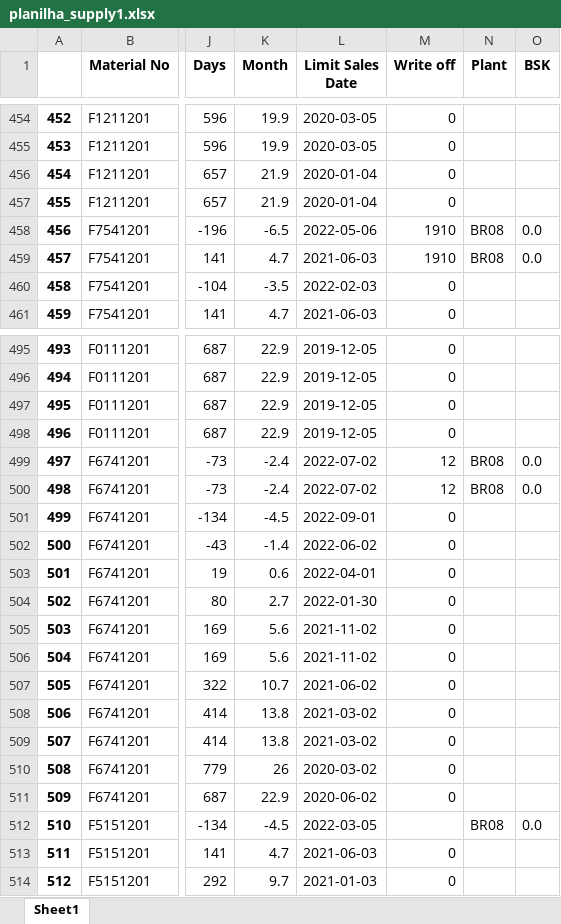
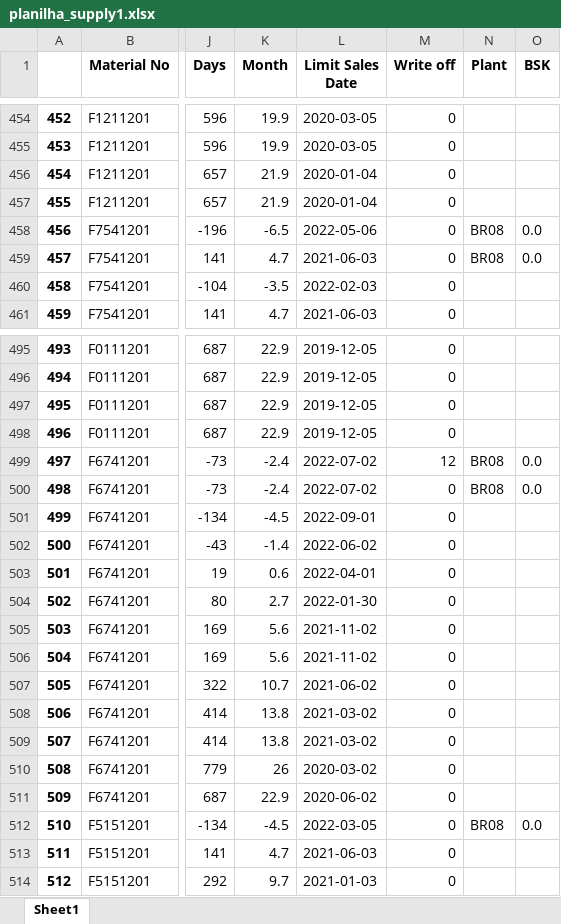
Before and after one commit to mkmacedo/merck_supply, an Excel workbook: planilha_supply1.xlsx, sheet Sheet1, drawn as a sheet; only a part is shown, gaps mark what is left out; values as stored, in another font and other column widths than the file's, no borders; the diff covers the shown part only; the diff names each change by its address in the sheet, - before the commit and + after, or states it on an @@ line.

Commit message:
writeOff

```diff
--- a/planilha_supply1.xlsx (sheet Sheet1)
+++ b/planilha_supply1.xlsx (sheet Sheet1)
-M458:M459 (Write off): 1910
+M458:M459 (Write off): 0
-M500 (Write off): 12
+M500 (Write off): 0
-M512 (Write off): (empty)
+M512 (Write off): 0
```
Also changed, not shown: 13 edited cells elsewhere in this sheet, planilha_destruicao.xlsx, planilha_supply2.xlsx, 5 other files.
